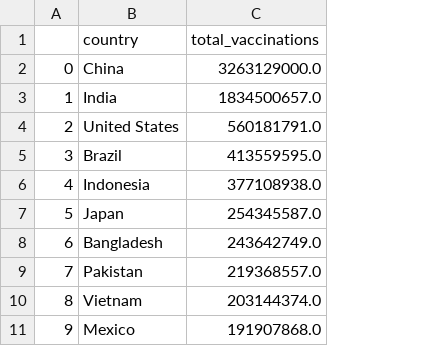
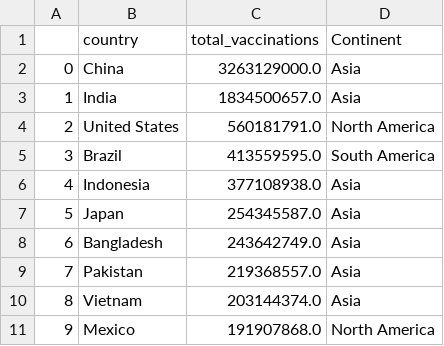
Before and after one commit to shariqmalik10/Data-visuallization, a CSV file: data/top10_maxvac.csv, drawn as a sheet; the diff names each change by its address in the sheet, - before the commit and + after, or states it on an @@ line.

```diff
--- a/data/top10_maxvac.csv
+++ b/data/top10_maxvac.csv
+column D (Continent), rows 2-11: Asia | Asia | North America | South America | Asia | Asia | Asia | Asia | Asia | North America
```
Also changed, not shown: 3 other files.
